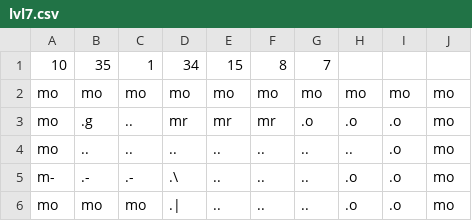
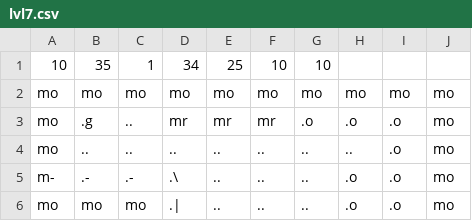
Before and after one commit to rad-corps/MonsterMayhem, a CSV file: resources/levels/lvl7.csv, drawn as a sheet; only a part is shown.

```diff
--- a/resources/levels/lvl7.csv
+++ b/resources/levels/lvl7.csv
@@ -1,2 +1,2 @@
-10,35,1,34,15,8,7
+10,35,1,34,25,10,10
 mo,mo,mo,mo,mo,mo,mo,mo,mo,mo
```
Also changed, not shown: 28 other files.
